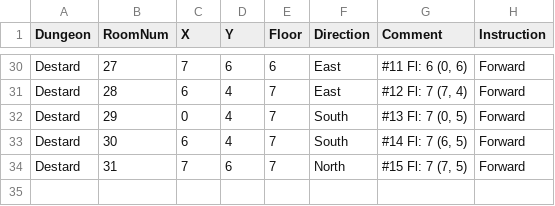
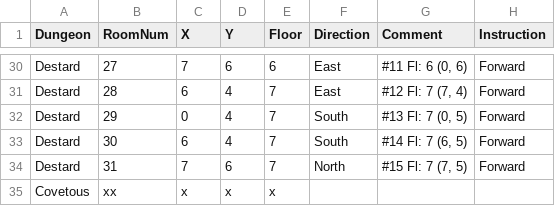
Before and after one commit to bradhannah/Ultima5Redux, a CSV file: Ultima5Redux/DataFiles/DungeonRoomAccess.csv, drawn as a sheet; only a part is shown, gaps mark what is left out.

```diff
--- a/Ultima5Redux/DataFiles/DungeonRoomAccess.csv
+++ b/Ultima5Redux/DataFiles/DungeonRoomAccess.csv
@@ -34 +34,2 @@ Destard,30,6,4,7,South,"#14 Fl: 7 (6, 5)",Forward
 Destard,31,7,6,7,North,"#15 Fl: 7 (7, 5)",Forward
+Covetous,xx,x,x,x,
```
Also changed, not shown: Ultima5Redux/DataFiles/DungeonCombatMapReferences.csv, 1 other file.
